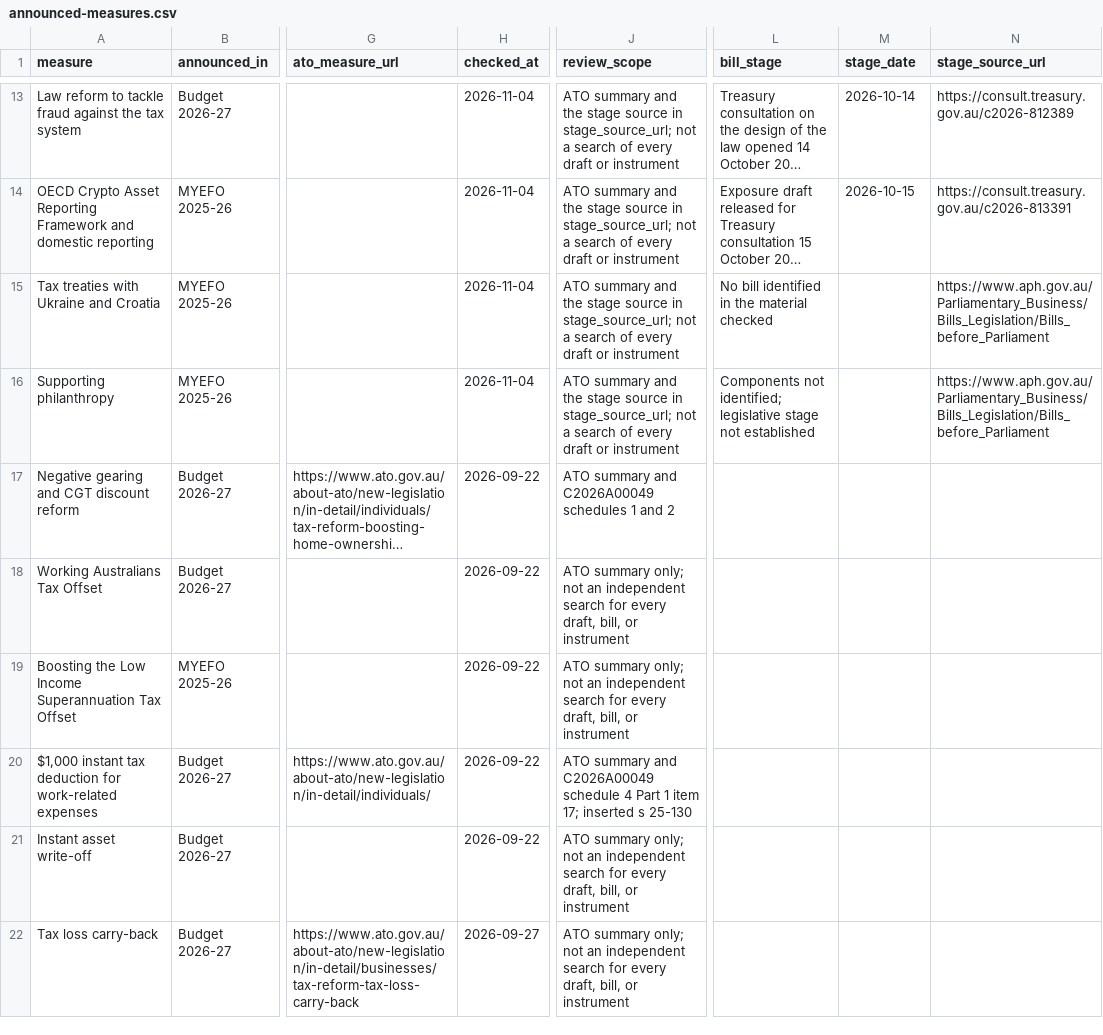
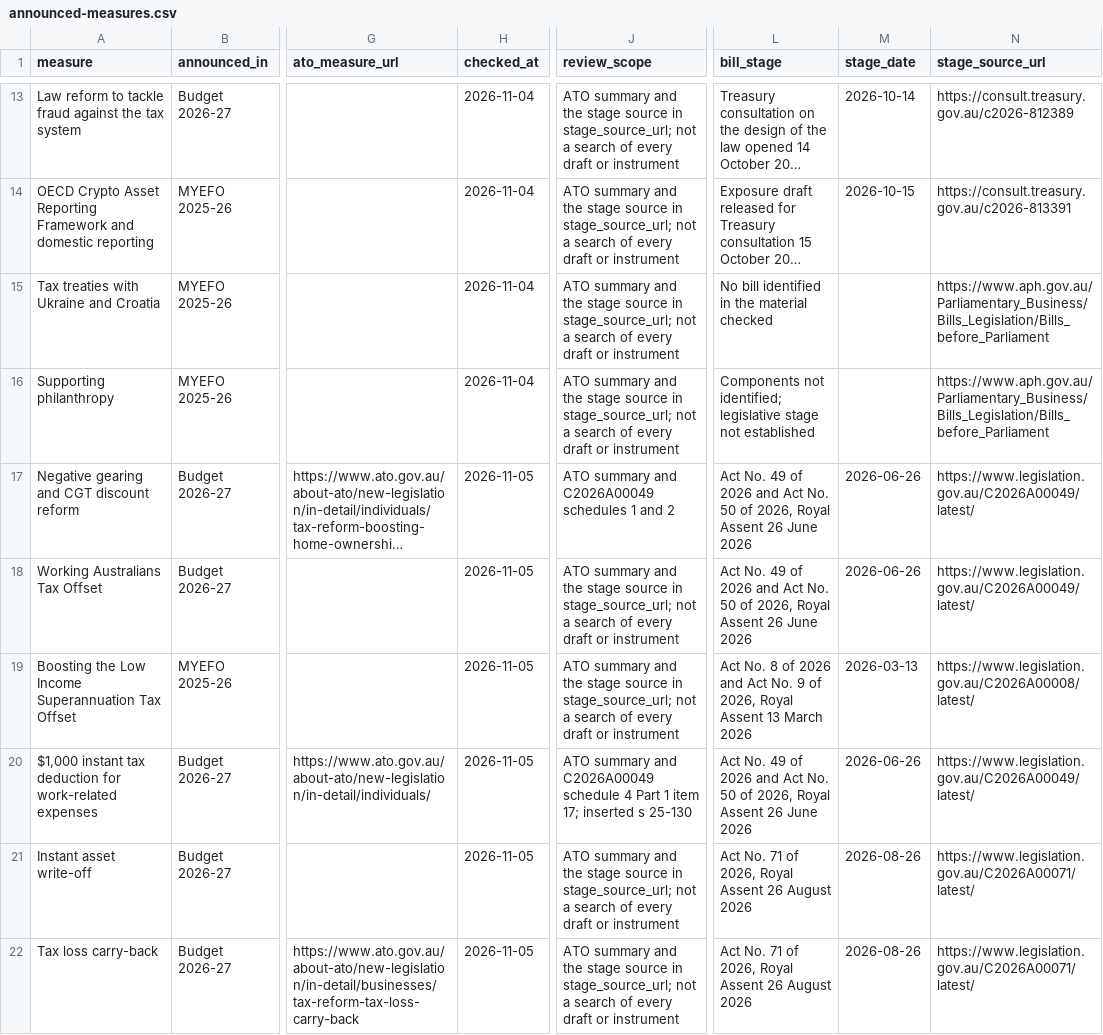
Before and after one commit to ryanduguid/ryanduguid.github.io, a CSV file: rates/announced-not-yet-law/announced-measures.csv, drawn as a sheet; only a part is shown, gaps mark what is left out; long unchanged cells end in …; the diff covers the shown part only; the diff names each change by its address in the sheet, - before the commit and + after, or states it on an @@ line.

Commit message:
fix(rates): record the Act or instrument behind each legislated measure
Recheck the 12 legislated rows of the announced measures table against the
ATO summary and the Federal Register on 5 November 2026, and show each row's
Act number or instrument in a stage column. Hold a dead source link until a
read at least 3 days later agrees.

```diff
--- a/rates/announced-not-yet-law/announced-measures.csv
+++ b/rates/announced-not-yet-law/announced-measures.csv
-H17:H21 (checked_at): 2026-09-22
+H17:H21 (checked_at): 2026-11-05
-L17:L18 (bill_stage): (empty)
+L17:L18 (bill_stage): Act No. 49 of 2026 and Act No. 50 of 2026, Royal Assent 26 June 2026
-M17:M18 (stage_date): (empty)
+M17:M18 (stage_date): 2026-06-26
-N17:N18 (stage_source_url): (empty)
+N17:N18 (stage_source_url): https://www.legislation.gov.au/C2026A00049/latest/
-J18:J19 (review_scope): ATO summary only; not an independent search for every draft, bill, or instrument
+J18:J19 (review_scope): ATO summary and the stage source in stage_source_url; not a search of every draft or instrument
-L19 (bill_stage): (empty)
+L19 (bill_stage): Act No. 8 of 2026 and Act No. 9 of 2026, Royal Assent 13 March 2026
-M19 (stage_date): (empty)
+M19 (stage_date): 2026-03-13
-N19 (stage_source_url): (empty)
+N19 (stage_source_url): https://www.legislation.gov.au/C2026A00008/latest/
-L20 (bill_stage): (empty)
+L20 (bill_stage): Act No. 49 of 2026 and Act No. 50 of 2026, Royal Assent 26 June 2026
-M20 (stage_date): (empty)
+M20 (stage_date): 2026-06-26
-N20 (stage_source_url): (empty)
+N20 (stage_source_url): https://www.legislation.gov.au/C2026A00049/latest/
-J21:J22 (review_scope): ATO summary only; not an independent search for every draft, bill, or instrument
+J21:J22 (review_scope): ATO summary and the stage source in stage_source_url; not a search of every draft or instrument
-L21:L22 (bill_stage): (empty)
+L21:L22 (bill_stage): Act No. 71 of 2026, Royal Assent 26 August 2026
-M21:M22 (stage_date): (empty)
+M21:M22 (stage_date): 2026-08-26
-N21:N22 (stage_source_url): (empty)
+N21:N22 (stage_source_url): https://www.legislation.gov.au/C2026A00071/latest/
-H22 (checked_at): 2026-09-27
+H22 (checked_at): 2026-11-05
```
Also changed, not shown: 30 edited cells elsewhere in this file, 12 other files.
